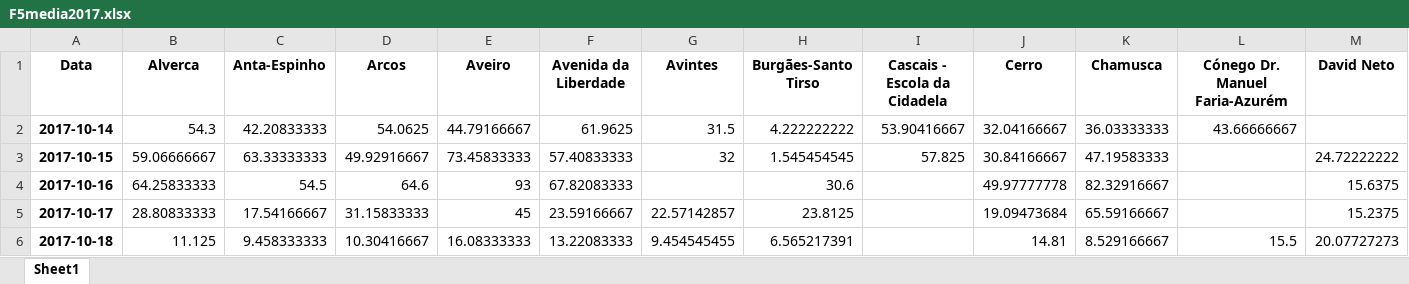
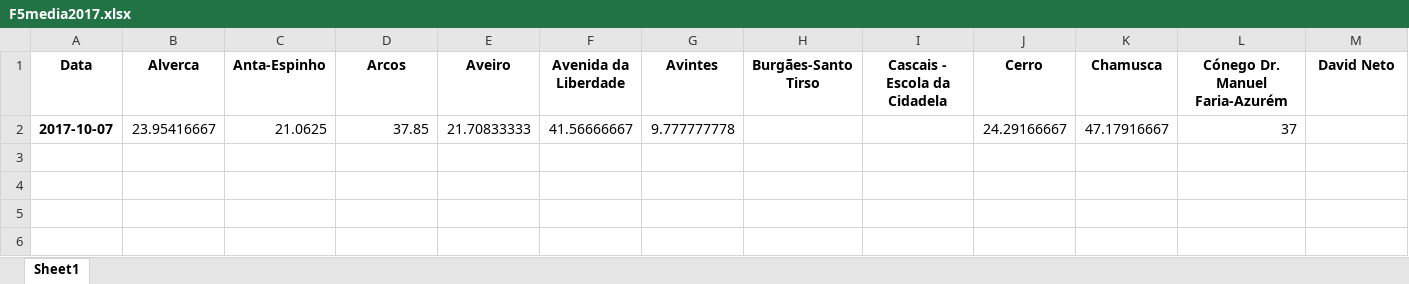
Before and after one commit to FC1104-XX/ProjIntegrador, an Excel workbook: apa/F5media2017.xlsx, sheet Sheet1, drawn as a sheet; only a part is shown; values as stored, in another font and other column widths than the file's, no borders; removed rows and columns are numbered as before the commit, all else as after; rows hold the shown columns only; the diff names each change by its address in the sheet, - before the commit and + after, or states it on an @@ line.

```diff
--- a/apa/F5media2017.xlsx (sheet Sheet1)
+++ b/apa/F5media2017.xlsx (sheet Sheet1)
-row 2: 2017-10-14 | 54.3 | 42.20833333 | 54.0625 | 44.79166667 | 61.9625 | 31.5 | 4.222222222 | 53.90416667 | 32.04166667 | 36.03333333 | 43.66666667
-row 3: 2017-10-15 | 59.06666667 | 63.33333333 | 49.92916667 | 73.45833333 | 57.40833333 | 32 | 1.545454545 | 57.825 | 30.84166667 | 47.19583333 |  | 24.72222222
-row 4: 2017-10-16 | 64.25833333 | 54.5 | 64.6 | 93 | 67.82083333 |  | 30.6 |  | 49.97777778 | 82.32916667 |  | 15.6375
-row 5: 2017-10-17 | 28.80833333 | 17.54166667 | 31.15833333 | 45 | 23.59166667 | 22.57142857 | 23.8125 |  | 19.09473684 | 65.59166667 |  | 15.2375
-row 6: 2017-10-18 | 11.125 | 9.458333333 | 10.30416667 | 16.08333333 | 13.22083333 | 9.454545455 | 6.565217391 |  | 14.81 | 8.529166667 | 15.5 | 20.07727273
+row 2: 2017-10-07 | 23.95416667 | 21.0625 | 37.85 | 21.70833333 | 41.56666667 | 9.777777778 |  |  | 24.29166667 | 47.17916667 | 37
```
Also changed, not shown: apa/gdf1.xlsx, apa/gdf2.xlsx, 8 other files.
